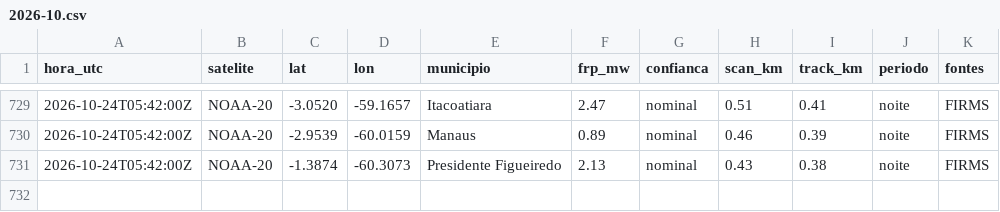
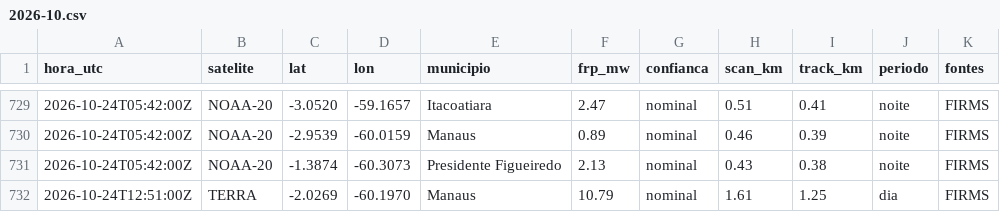
Before and after one commit to UFAMCCA/MonitorBETA, a CSV file: docs/data/historico/manaus/2026-10.csv, drawn as a sheet; only a part is shown, gaps mark what is left out.

```diff
--- a/docs/data/historico/manaus/2026-10.csv
+++ b/docs/data/historico/manaus/2026-10.csv
@@ -731 +731,2 @@ hora_utc,satelite,lat,lon,municipio,frp_mw,confianca,scan_km,track_km,periodo,fo
 2026-10-24T05:42:00Z,NOAA-20,-1.3874,-60.3073,Presidente Figueiredo,2.13,nominal,0.43,0.38,noite,FIRMS
+2026-10-24T12:51:00Z,TERRA,-2.0269,-60.1970,Manaus,10.79,nominal,1.61,1.25,dia,FIRMS
```
Also changed, not shown: docs/data/historico/coari/2026-10.csv, docs/data/historico/humaita/2026-10.csv, 25 other files.
